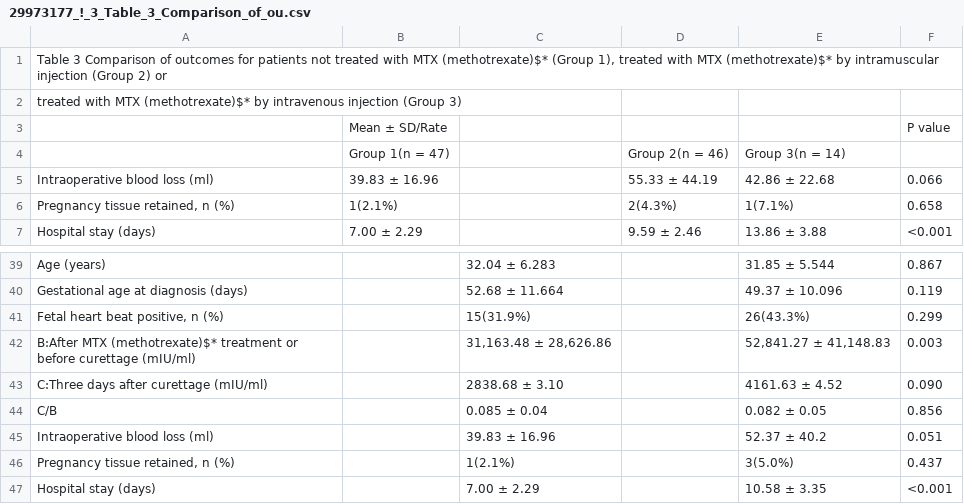
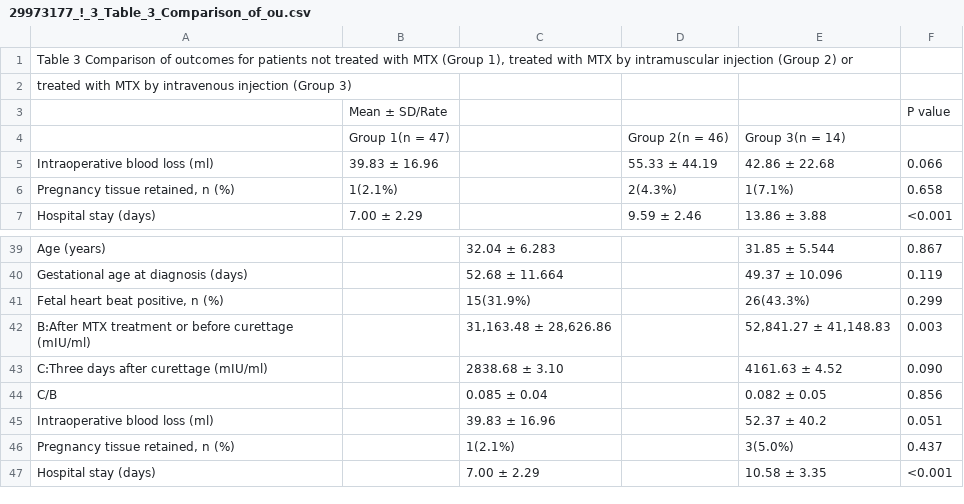
Before and after one commit to erikstricker/PDE, a CSV file: inst/examples/MTX_output_linux/tables/29973177_!_3_Table_3_Comparison_of_ou.csv, drawn as a sheet; only a part is shown, gaps mark what is left out; the diff covers the shown part only.

```diff
--- a/inst/examples/MTX_output_linux/tables/29973177_!_3_Table_3_Comparison_of_ou.csv
+++ b/inst/examples/MTX_output_linux/tables/29973177_!_3_Table_3_Comparison_of_ou.csv
@@ -1,3 +1,3 @@
-"Table 3 Comparison of outcomes for patients not treated with MTX (methotrexate)$* (Group 1), treated with MTX (methotrexate)$* by intramuscular injection (Group 2) or",,,,,
-"treated with MTX (methotrexate)$* by intravenous injection (Group 3)",,,,,
+"Table 3 Comparison of outcomes for patients not treated with MTX (Group 1), treated with MTX by intramuscular injection (Group 2) or",,,,,
+"treated with MTX by intravenous injection (Group 3)",,,,,
 ,"Mean ± SD/Rate",,,,"P value"
@@ -41,3 +41,3 @@
 "Fetal heart beat positive, n (%)",,"15(31.9%)",,"26(43.3%)","0.299"
-"B:After MTX (methotrexate)$* treatment or before curettage (mIU/ml)",,"31,163.48 ± 28,626.86",,"52,841.27 ± 41,148.83","0.003"
+"B:After MTX treatment or before curettage (mIU/ml)",,"31,163.48 ± 28,626.86",,"52,841.27 ± 41,148.83","0.003"
 "C:Three days after curettage (mIU/ml)",,"2838.68 ± 3.10",,"4161.63 ± 4.52","0.090"
```
Also changed, not shown: 1 added row, 1 removed row and 12 edited cells elsewhere in this file, inst/examples/MTX_output_linux/tables/29973177_!_1_Table_1_Comparison_of_th.csv, inst/examples/MTX_output_linux/tables/29973177_!_2_Table_2_Human_chorionic_.csv, 3 other files.
